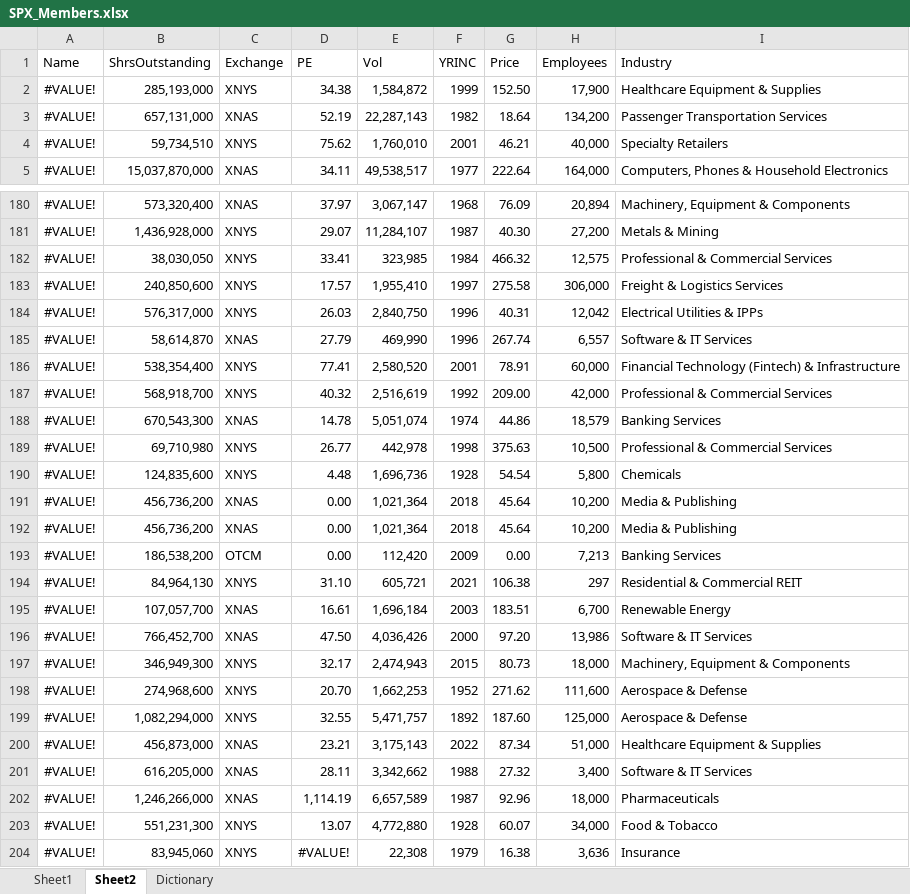
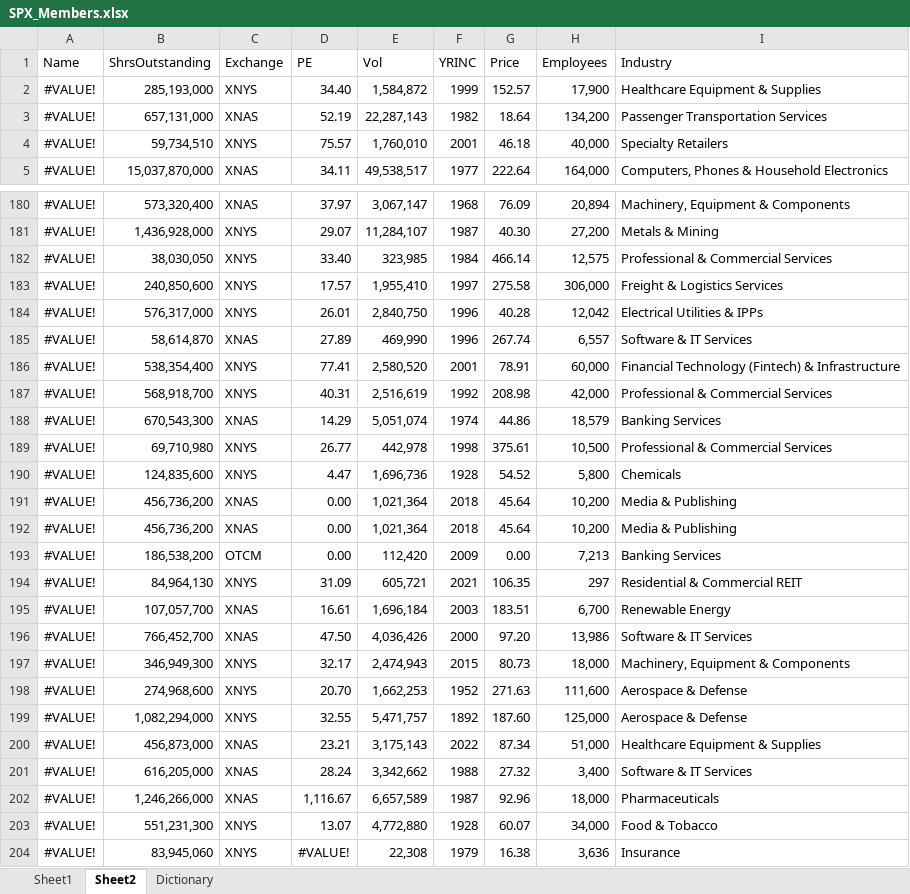
Before and after one commit to finsasdata/Bookdata, an Excel workbook: SPX_Members.xlsx, sheet Sheet2, drawn as a sheet; only a part is shown, gaps mark what is left out; values as stored, in another font and other column widths than the file's, no borders; the diff covers the shown part only; the diff names each change by its address in the sheet, - before the commit and + after, or states it on an @@ line.

```diff
--- a/SPX_Members.xlsx (sheet Sheet2)
+++ b/SPX_Members.xlsx (sheet Sheet2)
-D2 (PE): 34.38
+D2 (PE): 34.40
-G2 (Price): 152.50
+G2 (Price): 152.57
-D4 (PE): 75.62
+D4 (PE): 75.57
-G4 (Price): 46.21
+G4 (Price): 46.18
-D182 (PE): 33.41
+D182 (PE): 33.40
-G182 (Price): 466.32
+G182 (Price): 466.14
-D184 (PE): 26.03
+D184 (PE): 26.01
-G184 (Price): 40.31
+G184 (Price): 40.28
-D185 (PE): 27.79
+D185 (PE): 27.89
-D187 (PE): 40.32
+D187 (PE): 40.31
-G187 (Price): 209.00
+G187 (Price): 208.98
-D188 (PE): 14.78
+D188 (PE): 14.29
-G189 (Price): 375.63
+G189 (Price): 375.61
-D190 (PE): 4.48
+D190 (PE): 4.47
-G190 (Price): 54.54
+G190 (Price): 54.52
-D194 (PE): 31.10
+D194 (PE): 31.09
-G194 (Price): 106.38
+G194 (Price): 106.35
-G198 (Price): 271.62
+G198 (Price): 271.63
-D201 (PE): 28.11
+D201 (PE): 28.24
-D202 (PE): 1,114.19
+D202 (PE): 1,116.67
```
Also changed, not shown: 164 edited cells elsewhere in this sheet, sheet Sheet1.
